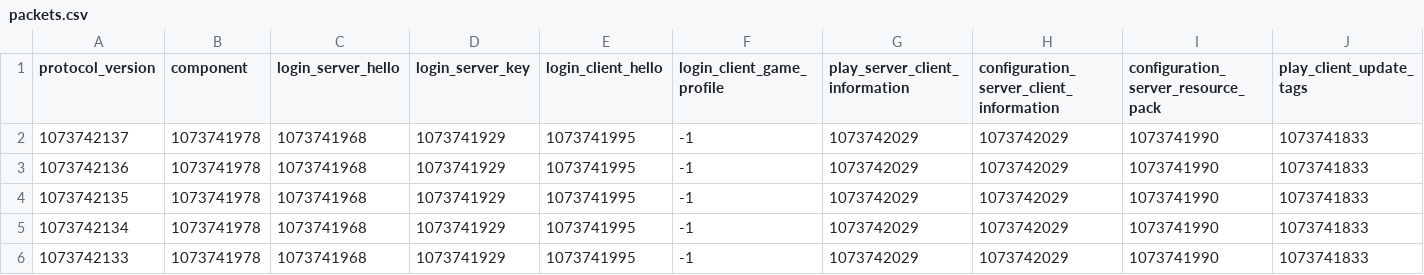
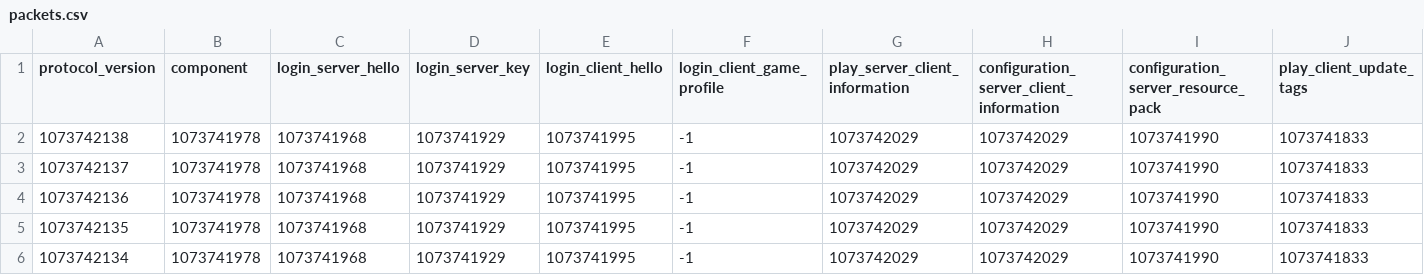
Before and after one commit to Nickid2018/MC_Protocol_Data, a CSV file: java_edition/packets.csv, drawn as a sheet; only a part is shown; the shorter side is filled out with more unchanged rows; rows hold the shown columns only; the diff names each change by its address in the sheet, - before the commit and + after, or states it on an @@ line.

```diff
--- a/java_edition/packets.csv
+++ b/java_edition/packets.csv
+row 2: 1073742138 | 1073741978 | 1073741968 | 1073741929 | 1073741995 | -1 | 1073742029 | 1073742029 | 1073741990 | 1073741833
```
Also changed, not shown: java_edition/indexes.csv, 1 other file.
